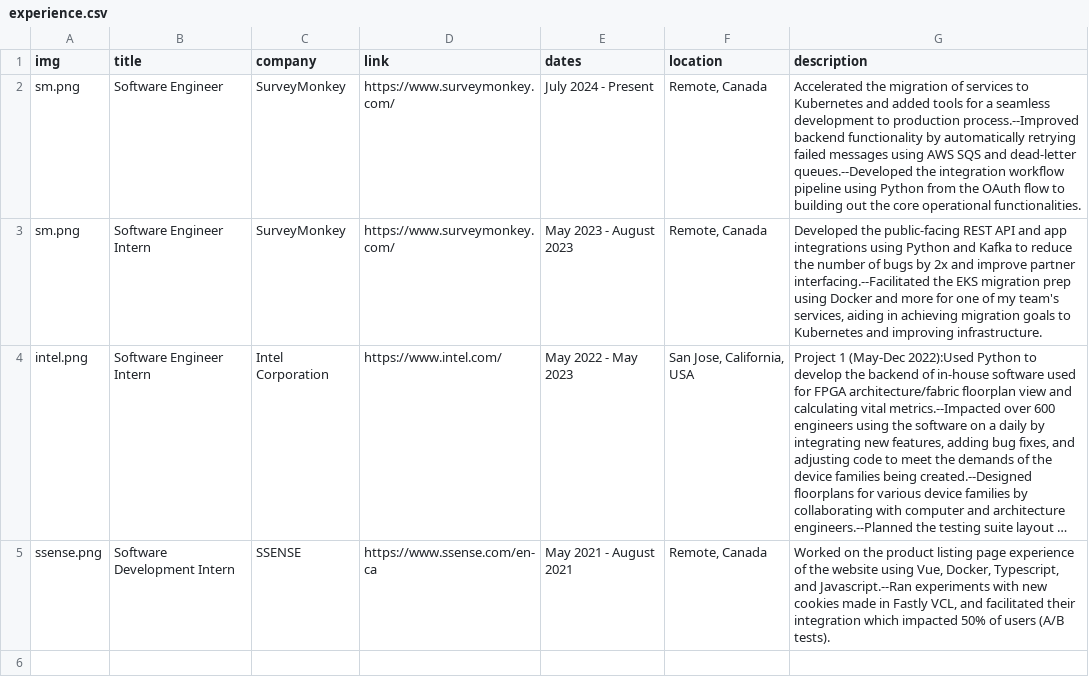
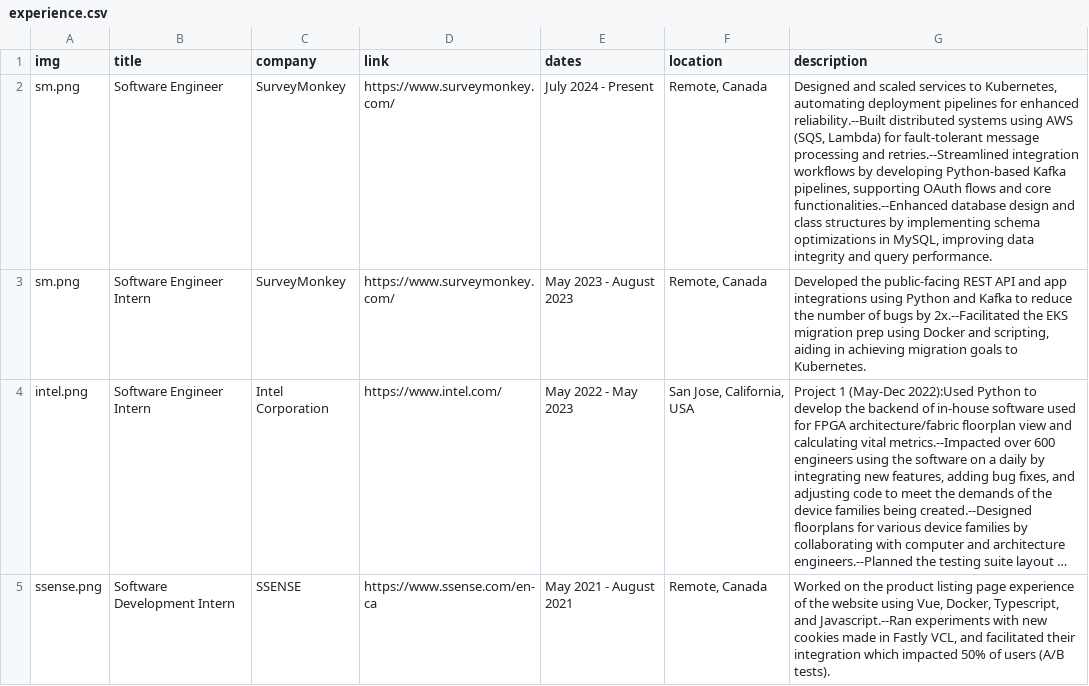
Before and after one commit to NicoleStrel/personal-site, a CSV file: personal-site/src/data/experience.csv, drawn as a sheet; long unchanged cells end in …; the diff names each change by its address in the sheet, - before the commit and + after, or states it on an @@ line.

```diff
--- a/personal-site/src/data/experience.csv
+++ b/personal-site/src/data/experience.csv
-G2 (description): Accelerated the migration of services to Kubernetes and added tools for a seamless development to production process.--Improved backend functionality by automatically retrying failed messages using AWS SQS and dead-letter queues.--Developed the integration workflow pipeline using Python from the OAuth flow to building out the core operational functionalities.
+G2 (description): Designed and scaled services to Kubernetes, automating deployment pipelines for enhanced reliability.--Built distributed systems using AWS (SQS, Lambda) for fault-tolerant message processing and retries.--Streamlined integration workflows by developing Python-based Kafka pipelines, supporting OAuth flows and core functionalities.--Enhanced database design and class structures by implementing schema optimizations in MySQL, improving data integrity and query performance.
-G3 (description): …bugs by 2x and improve partner interfacing.--Facilitated the EKS migration prep using Docker and more for one of my team's services, aiding in achieving migration goals to Kubernetes and improving infrastructure.
+G3 (description): …bugs by 2x.--Facilitated the EKS migration prep using Docker and scripting, aiding in achieving migration goals to Kubernetes.
```
Also changed, not shown: 5 other files.
